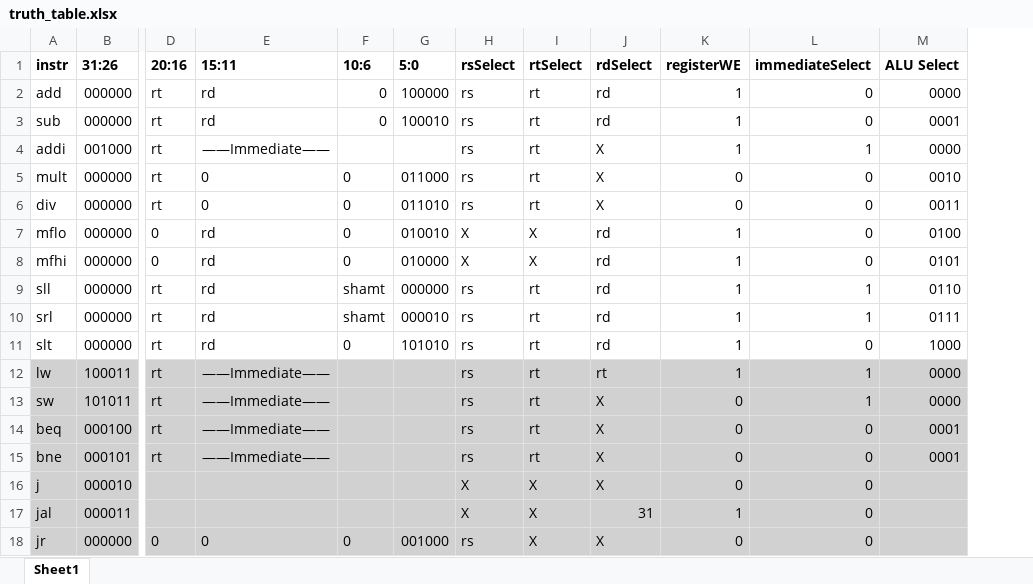
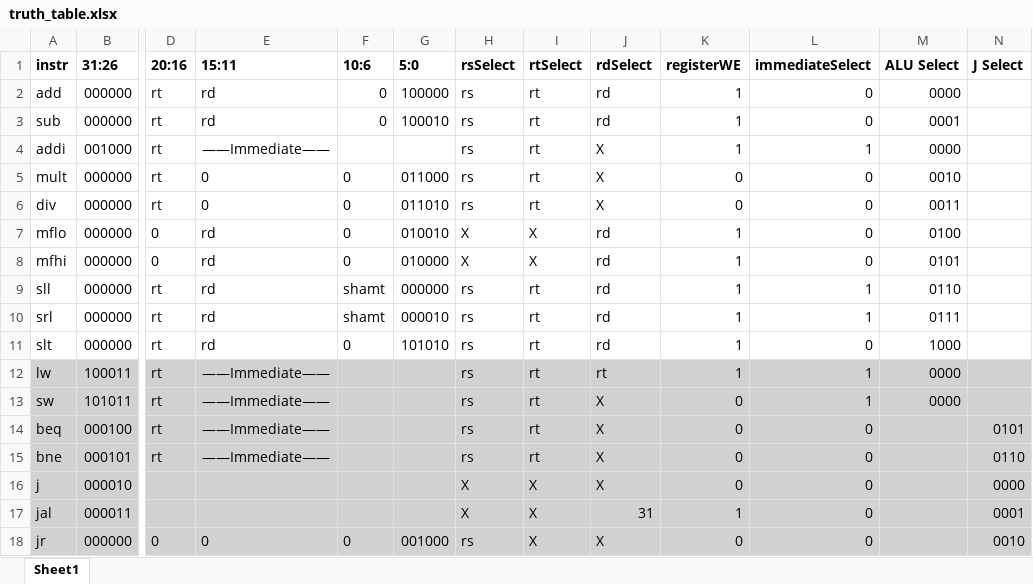
Before and after one commit to isaacdeane/301Project, an Excel workbook: truth_table.xlsx, sheet Sheet1, drawn as a sheet; only a part is shown, gaps mark what is left out; values as stored, in another font and other column widths than the file's, no borders; the diff names each change by its address in the sheet, - before the commit and + after, or states it on an @@ line.

```diff
--- a/truth_table.xlsx (sheet Sheet1)
+++ b/truth_table.xlsx (sheet Sheet1)
+column N (J Select), rows 14-18: 0101 | 0110 | 0000 | 0001 | 0010
-M14:M15 (ALU Select): 0001
+M14:M15 (ALU Select): (empty)
```
Also changed, not shown: 1 other file.
